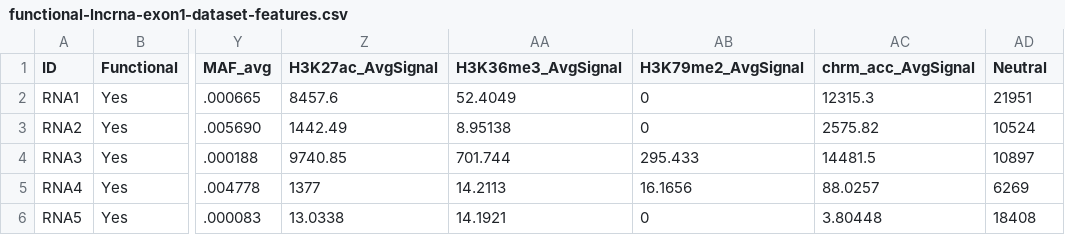
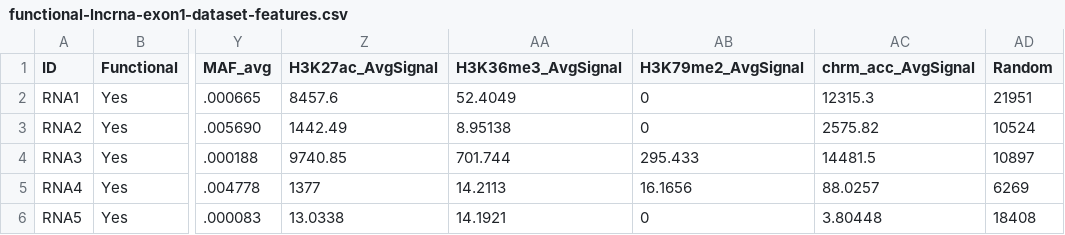
Before and after one commit to danischiavi/gene-functionality, a CSV file: results/prediction/Model/functional-lncrna-exon1-dataset-features.csv, drawn as a sheet; only a part is shown, gaps mark what is left out; the diff names each change by its address in the sheet, - before the commit and + after, or states it on an @@ line.

Commit message:
update name of Random feature

```diff
--- a/results/prediction/Model/functional-lncrna-exon1-dataset-features.csv
+++ b/results/prediction/Model/functional-lncrna-exon1-dataset-features.csv
-AD1: Neutral
+AD1: Random
```
Also changed, not shown: results/prediction/Model/functional-lncrna-exon2-dataset-features.csv, results/prediction/Model/functional-protein-exon2-dataset-features.csv, 11 other files.
